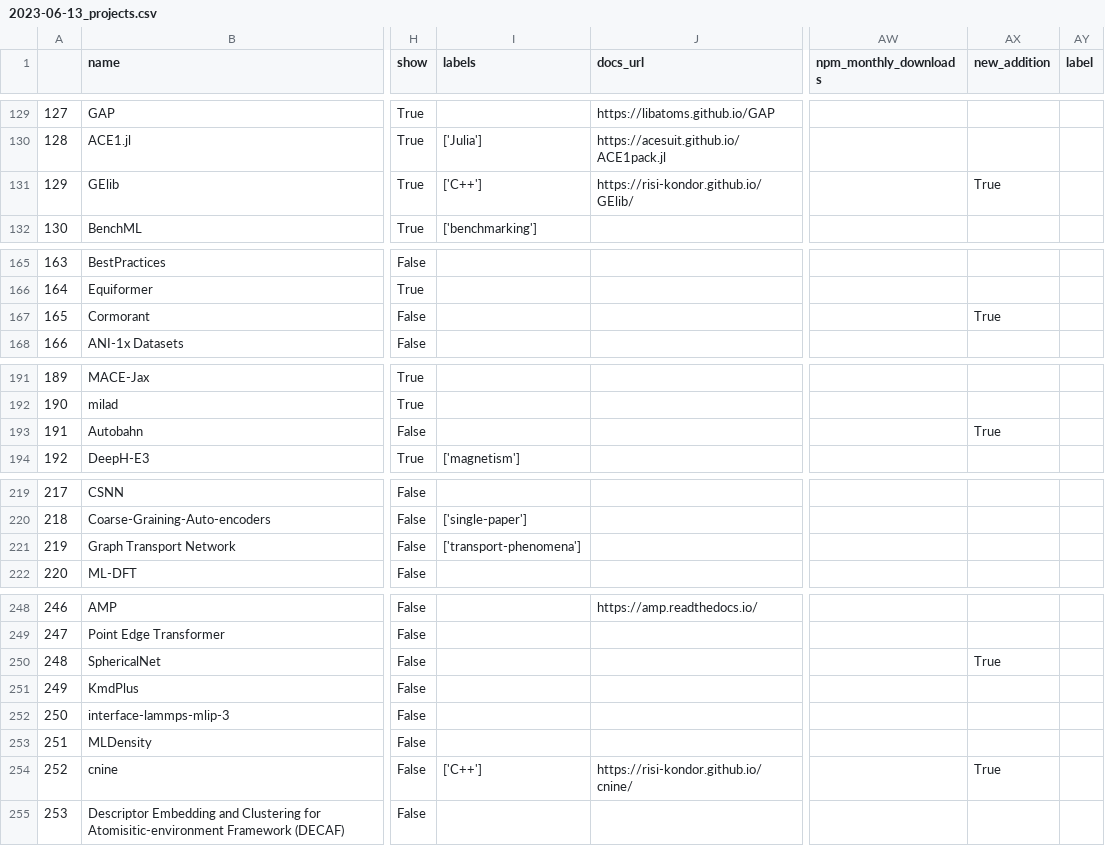
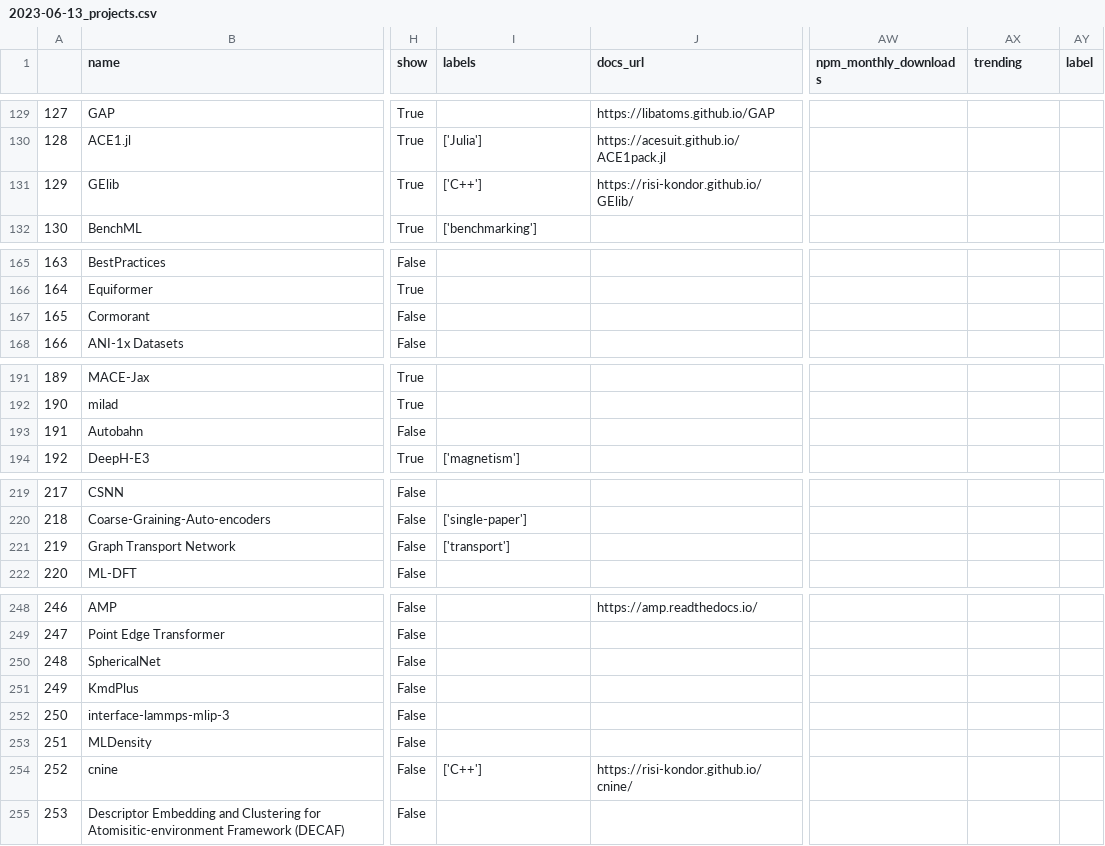
Before and after one commit to JuDFTteam/best-of-atomistic-machine-learning, a CSV file: history/2023-06-13_projects.csv, drawn as a sheet; only a part is shown, gaps mark what is left out; the diff covers the shown part only; the diff names each change by its address in the sheet, - before the commit and + after, or states it on an @@ line.

```diff
--- a/history/2023-06-13_projects.csv
+++ b/history/2023-06-13_projects.csv
-AX1: new_addition
+AX1: trending
-AX131 (trending): True
+AX131 (trending): (empty)
-AX167 (trending): True
+AX167 (trending): (empty)
-AX193 (trending): True
+AX193 (trending): (empty)
-I221 (labels): ['transport-phenomena']
+I221 (labels): ['transport']
-AX250 (trending): True
+AX250 (trending): (empty)
-AX254 (trending): True
+AX254 (trending): (empty)
```
Also changed, not shown: 1 added row, 1 removed row, 10 edited cells and row numbers in column A elsewhere in this file, 3 other files.
